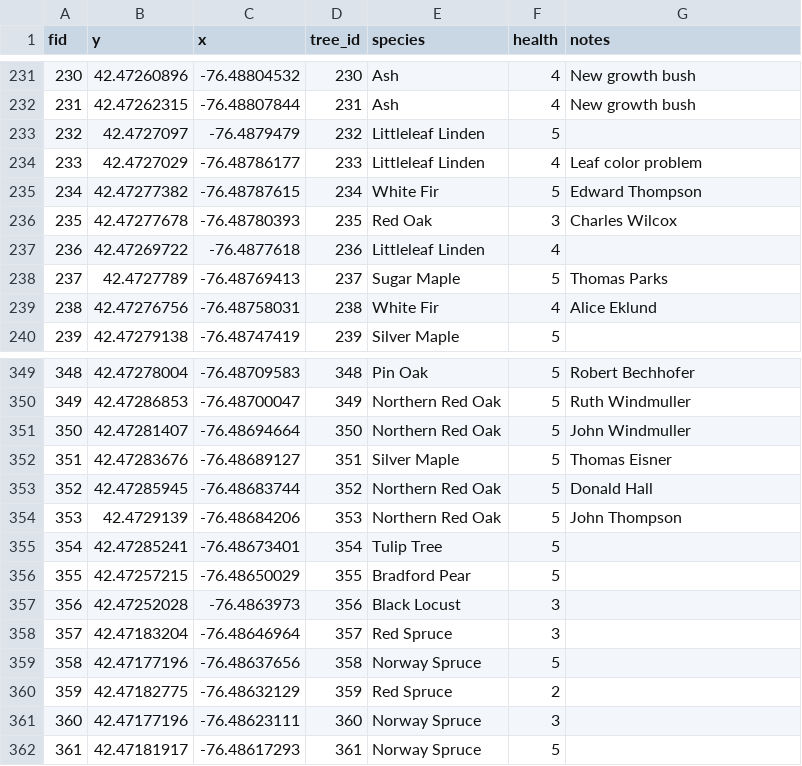
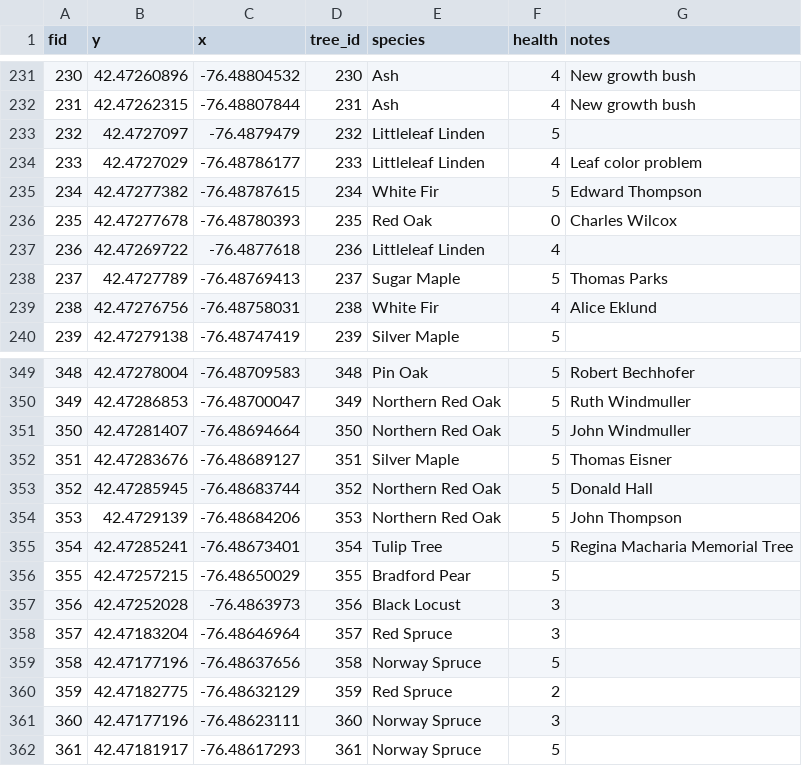
Before and after one commit to phobbs45/Owner-avatar-kendal-trees.github.io, a CSV file: data/kendal-trees.csv, drawn as a sheet; only a part is shown, gaps mark what is left out.

Commit message:
Update kendal-trees.csv

```diff
--- a/data/kendal-trees.csv
+++ b/data/kendal-trees.csv
@@ -235,3 +235,3 @@ fid,y,x,tree_id,species,health,notes
 234,42.47277382,-76.48787615,234,White Fir,5,Edward Thompson
-235,42.47277678,-76.48780393,235,Red Oak,3,Charles Wilcox
+235,42.47277678,-76.48780393,235,Red Oak,0,Charles Wilcox
 236,42.47269722,-76.4877618,236,Littleleaf Linden,4,
@@ -354,3 +354,3 @@ fid,y,x,tree_id,species,health,notes
 353,42.4729139,-76.48684206,353,Northern Red Oak,5,John Thompson
-354,42.47285241,-76.48673401,354,Tulip Tree,5,
+354,42.47285241,-76.48673401,354,Tulip Tree,5,Regina Macharia Memorial Tree
 355,42.47257215,-76.48650029,355,Bradford Pear,5,
```
